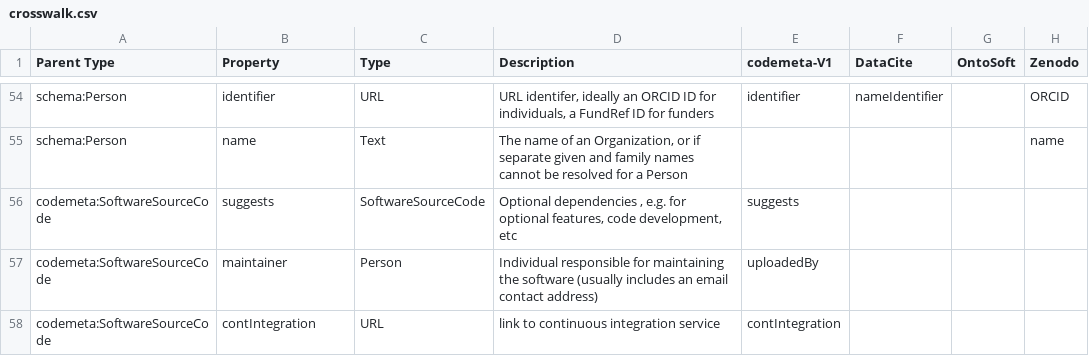
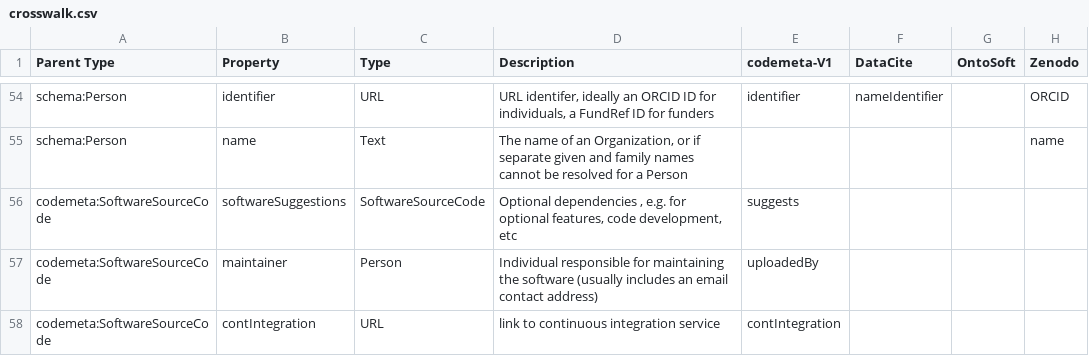
Before and after one commit to codemeta/codemeta, a CSV file: crosswalk.csv, drawn as a sheet; only a part is shown, gaps mark what is left out; the diff names each change by its address in the sheet, - before the commit and + after, or states it on an @@ line.

Commit message:
suggests -> softwareSuggestions as discussed in #142

```diff
--- a/crosswalk.csv
+++ b/crosswalk.csv
-B56 (Property): suggests
+B56 (Property): softwareSuggestions
```
Also changed, not shown: 1 other file.
